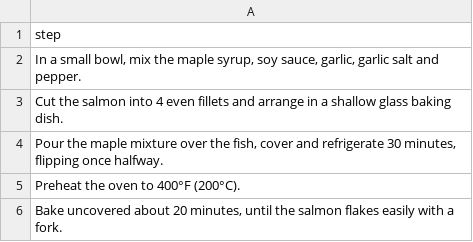
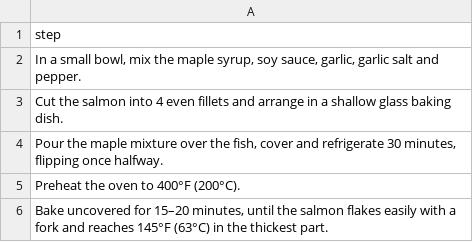
Before and after one commit to nickagel/recipe-book, a CSV file: recipes/maple-salmon/instructions.csv, drawn as a sheet.

```diff
--- a/recipes/maple-salmon/instructions.csv
+++ b/recipes/maple-salmon/instructions.csv
@@ -5,2 +5,2 @@ step
 "Preheat the oven to 400°F (200°C)."
-"Bake uncovered about 20 minutes, until the salmon flakes easily with a fork."
+"Bake uncovered for 15–20 minutes, until the salmon flakes easily with a fork and reaches 145°F (63°C) in the thickest part."
```
Also changed, not shown: recipes/funfetti-cake/instructions.csv, recipes/funfetti-cake/measurements.csv, 29 other files.
